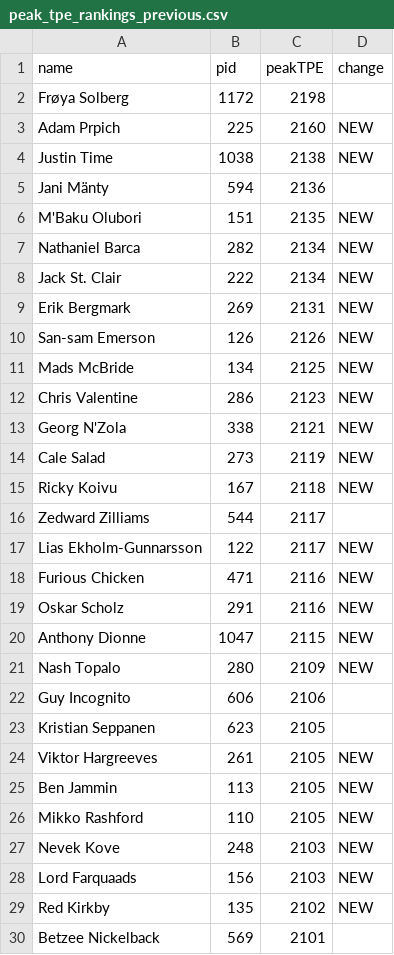
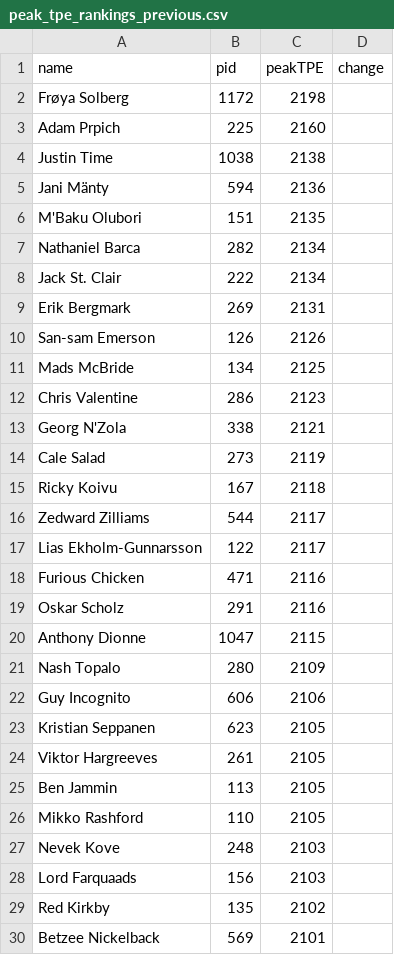
Before and after one commit to weirdllama2/shl-peak-tpe-tracker, a CSV file: peak_tpe_rankings_previous.csv, drawn as a sheet; only a part is shown; the diff covers the shown part only.

```diff
--- a/peak_tpe_rankings_previous.csv
+++ b/peak_tpe_rankings_previous.csv
@@ -2,29 +2,29 @@ name,pid,peakTPE,change
 Frøya Solberg,1172,2198,
-Adam Prpich,225,2160,NEW
-Justin Time,1038,2138,NEW
+Adam Prpich,225,2160,
+Justin Time,1038,2138,
 Jani Mänty,594,2136,
-M'Baku Olubori,151,2135,NEW
-Nathaniel Barca,282,2134,NEW
-Jack St. Clair,222,2134,NEW
-Erik Bergmark,269,2131,NEW
-San-sam Emerson,126,2126,NEW
-Mads McBride,134,2125,NEW
-Chris Valentine,286,2123,NEW
-Georg N'Zola,338,2121,NEW
-Cale Salad,273,2119,NEW
-Ricky Koivu,167,2118,NEW
+M'Baku Olubori,151,2135,
+Nathaniel Barca,282,2134,
+Jack St. Clair,222,2134,
+Erik Bergmark,269,2131,
+San-sam Emerson,126,2126,
+Mads McBride,134,2125,
+Chris Valentine,286,2123,
+Georg N'Zola,338,2121,
+Cale Salad,273,2119,
+Ricky Koivu,167,2118,
 Zedward Zilliams,544,2117,
-Lias Ekholm-Gunnarsson,122,2117,NEW
-Furious Chicken,471,2116,NEW
-Oskar Scholz,291,2116,NEW
-Anthony Dionne,1047,2115,NEW
-Nash Topalo,280,2109,NEW
+Lias Ekholm-Gunnarsson,122,2117,
+Furious Chicken,471,2116,
+Oskar Scholz,291,2116,
+Anthony Dionne,1047,2115,
+Nash Topalo,280,2109,
 Guy Incognito,606,2106,
 Kristian Seppanen,623,2105,
-Viktor Hargreeves,261,2105,NEW
-Ben Jammin,113,2105,NEW
-Mikko Rashford,110,2105,NEW
-Nevek Kove,248,2103,NEW
-Lord Farquaads,156,2103,NEW
-Red Kirkby,135,2102,NEW
+Viktor Hargreeves,261,2105,
+Ben Jammin,113,2105,
+Mikko Rashford,110,2105,
+Nevek Kove,248,2103,
+Lord Farquaads,156,2103,
+Red Kirkby,135,2102,
 Betzee Nickelback,569,2101,
```
Also changed, not shown: 61 edited cells elsewhere in this file.
